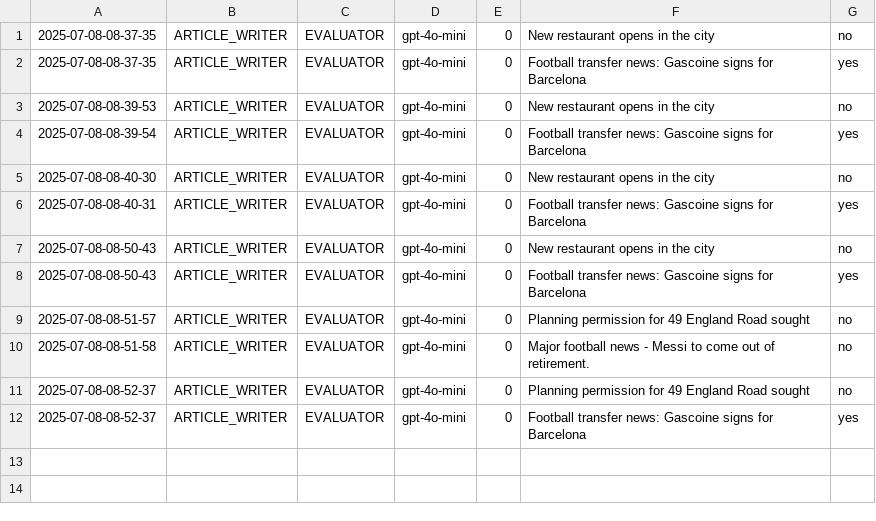
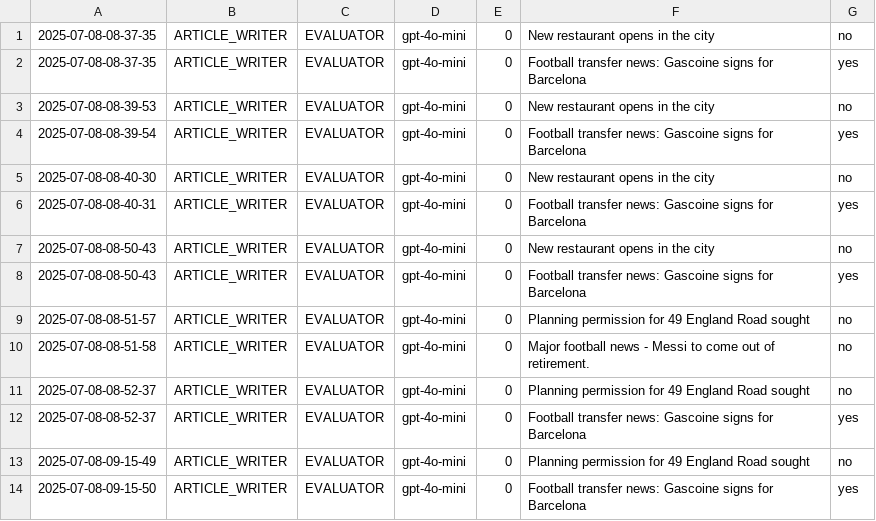
Before and after one commit to Python-Test-Engineer/llm-evaluation-framework, a CSV file: src/case_study/01_article_writer_should_write.csv, drawn as a sheet; the diff names each change by its address in the sheet, - before the commit and + after, or states it on an @@ line.

```diff
--- a/src/case_study/01_article_writer_should_write.csv
+++ b/src/case_study/01_article_writer_should_write.csv
+row 13: 2025-07-08-09-15-49 | ARTICLE_WRITER | EVALUATOR | gpt-4o-mini | 0 | Planning permission for 49 England Road sought | no
+row 14: 2025-07-08-09-15-50 | ARTICLE_WRITER | EVALUATOR | gpt-4o-mini | 0 | Football transfer news: Gascoine signs for Barcelona | yes
```
Also changed, not shown: src/case_study/02_article_writer_translate.csv, src/case_study/03_article_writer_expand.csv, 2 other files.
